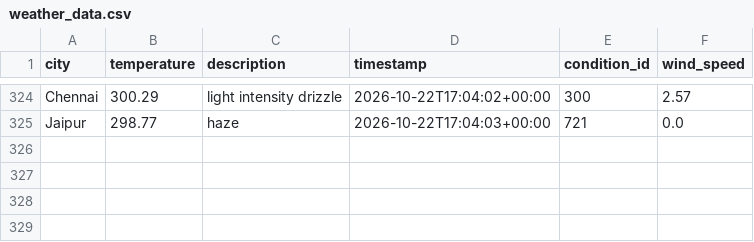
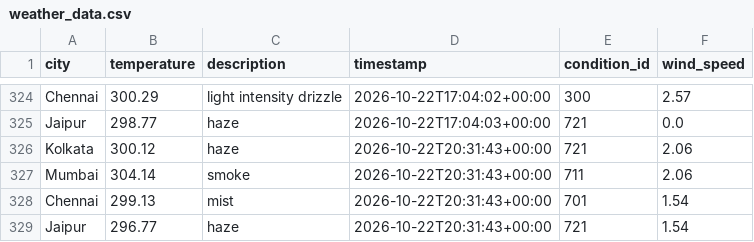
Before and after one commit to Niyanthri24/Weather-Data-Prediction, a CSV file: data/weather_data.csv, drawn as a sheet; only a part is shown, gaps mark what is left out.

```diff
--- a/data/weather_data.csv
+++ b/data/weather_data.csv
@@ -325 +325,5 @@ Chennai,300.29,light intensity drizzle,2026-10-22T17:04:02+00:00,300,2.57
 Jaipur,298.77,haze,2026-10-22T17:04:03+00:00,721,0.0
+Kolkata,300.12,haze,2026-10-22T20:31:43+00:00,721,2.06
+Mumbai,304.14,smoke,2026-10-22T20:31:43+00:00,711,2.06
+Chennai,299.13,mist,2026-10-22T20:31:43+00:00,701,1.54
+Jaipur,296.77,haze,2026-10-22T20:31:43+00:00,721,1.54
```
